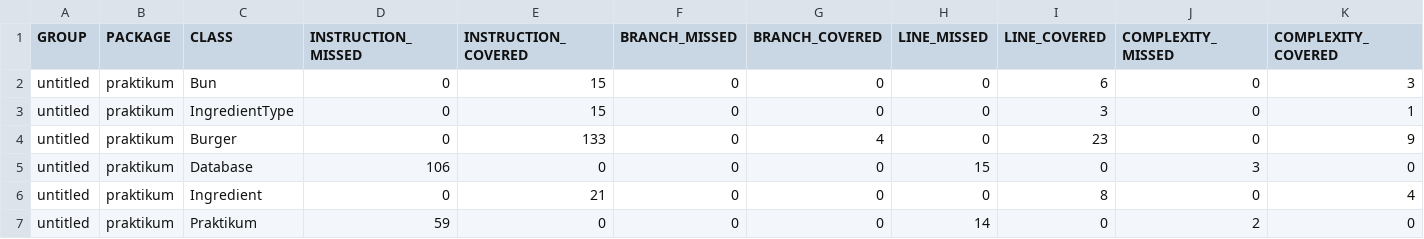
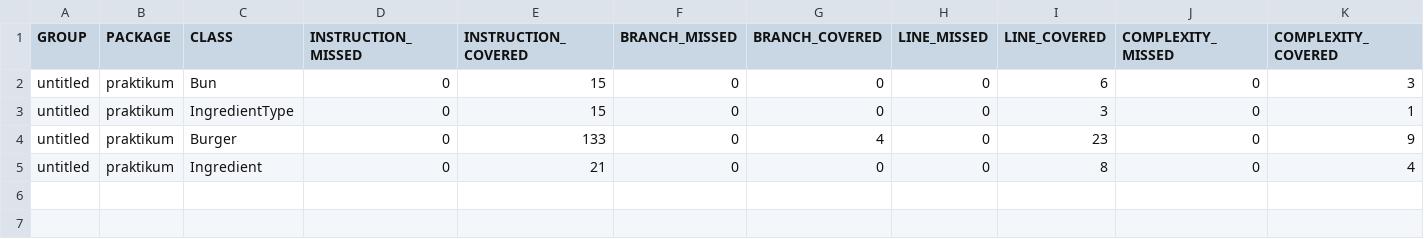
Before and after one commit to yandex-praktikum/QA-java-diplom-1, a CSV file: target/site/jacoco/jacoco.csv, drawn as a sheet; only a part is shown; rows hold the shown columns only; the diff names each change by its address in the sheet, - before the commit and + after, or states it on an @@ line.

Commit message:
Дополнительно: - перегенерировал отчет jacoco - добавил в pom игнорирование не тестируемых классов - убрал пустой класс

```diff
--- a/target/site/jacoco/jacoco.csv
+++ b/target/site/jacoco/jacoco.csv
-row 5: untitled | praktikum | Database | 106 | 0 | 0 | 0 | 15 | 0 | 3 | 0
-row 7: untitled | praktikum | Praktikum | 59 | 0 | 0 | 0 | 14 | 0 | 2 | 0
```
Also changed, not shown: 11 other files.
